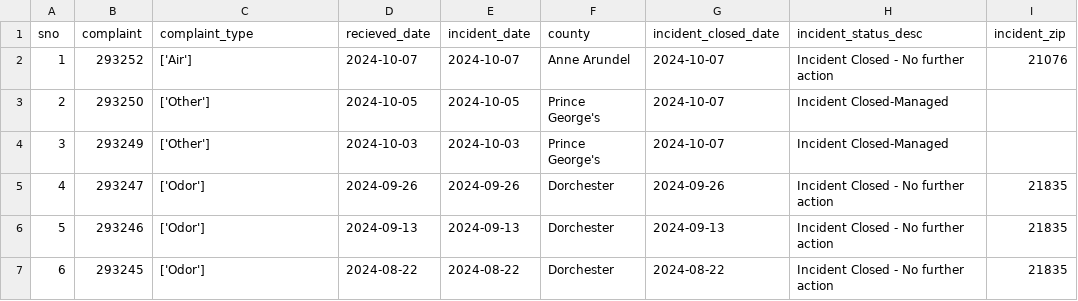
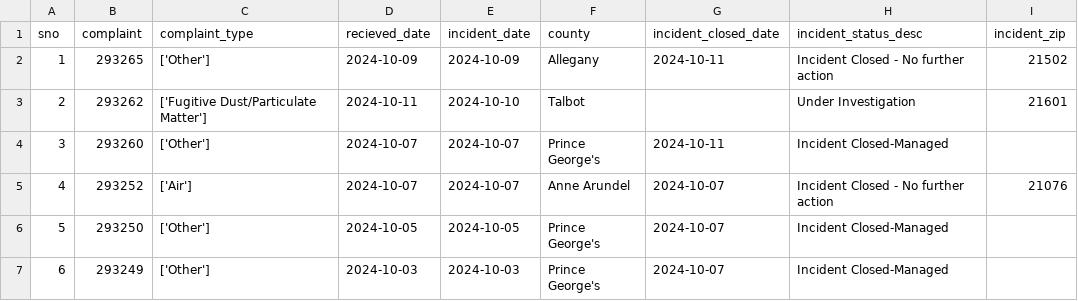
Before and after one commit to anastasiajourno/live_pipeline, a CSV file: exported_data/all_complaints.csv, drawn as a sheet; only a part is shown; the shorter side is filled out with more unchanged rows; addresses are those after the commit; the diff names each change by its address in the sheet, - before the commit and + after, or states it on an @@ line.

Commit message:
Automated commit from GitHub Actions

```diff
--- a/exported_data/all_complaints.csv
+++ b/exported_data/all_complaints.csv
+row 2: 1 | 293265 | ['Other'] | 2024-10-09 | 2024-10-09 | Allegany | 2024-10-11 | Incident Closed - No further action | 21502
+row 3: 2 | 293262 | ['Fugitive Dust/Particulate Matter'] | 2024-10-11 | 2024-10-10 | Talbot |  | Under Investigation | 21601
+row 4: 3 | 293260 | ['Other'] | 2024-10-07 | 2024-10-07 | Prince George's | 2024-10-11 | Incident Closed-Managed
@@ column A (sno) renumbered from row 5 down @@
```
Also changed, not shown: exported_data/complaint_type_frequency.csv, exported_data/county_frequency.csv, 1 other file.
